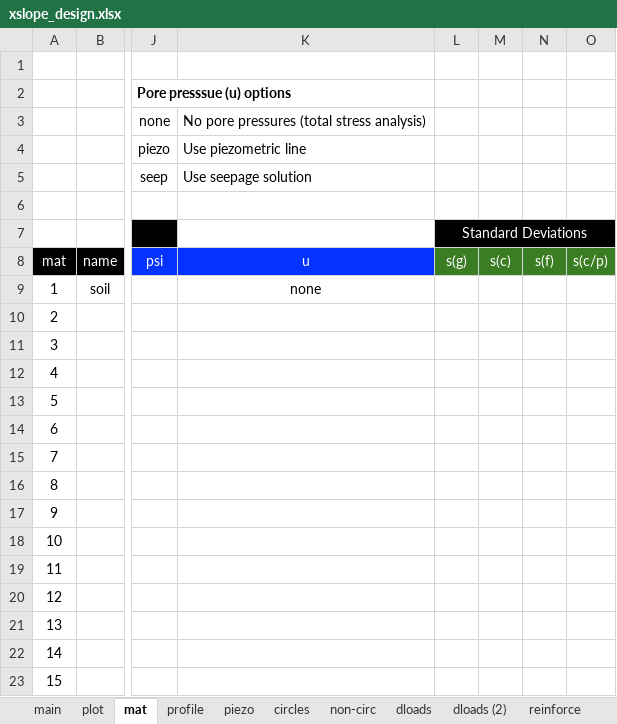
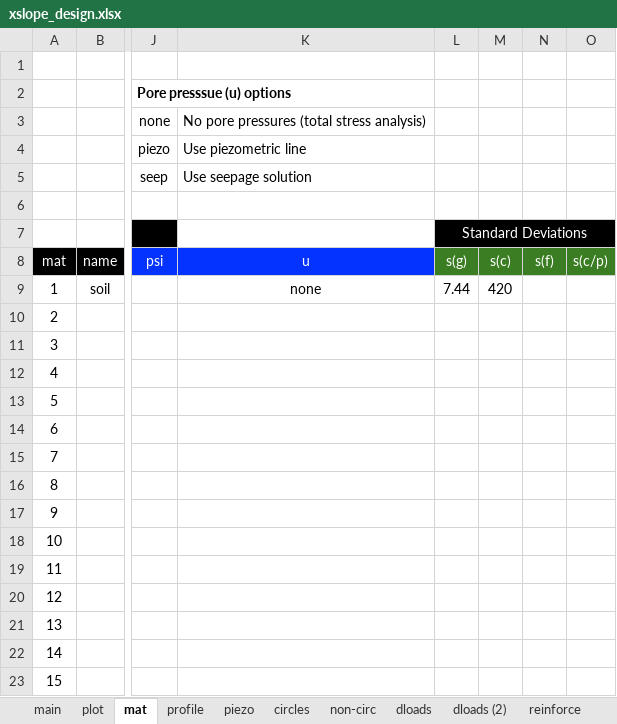
Before and after one commit to njones61/xslope, an Excel workbook: docs/lem/files/xslope_design.xlsx, sheet mat, drawn as a sheet; only a part is shown, gaps mark what is left out; values as stored, in another font and other column widths than the file's, no borders; conditional formats not drawn; the diff names each change by its address in the sheet, - before the commit and + after, or states it on an @@ line.

```diff
--- a/docs/lem/files/xslope_design.xlsx (sheet mat)
+++ b/docs/lem/files/xslope_design.xlsx (sheet mat)
-L9: (empty)
+L9: 7.44
-M9: (empty)
+M9: 420
```
